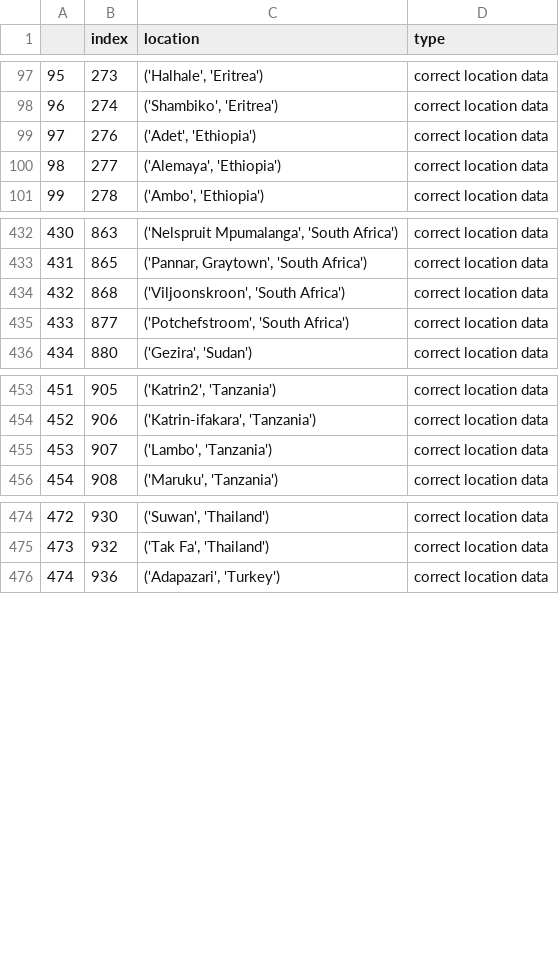
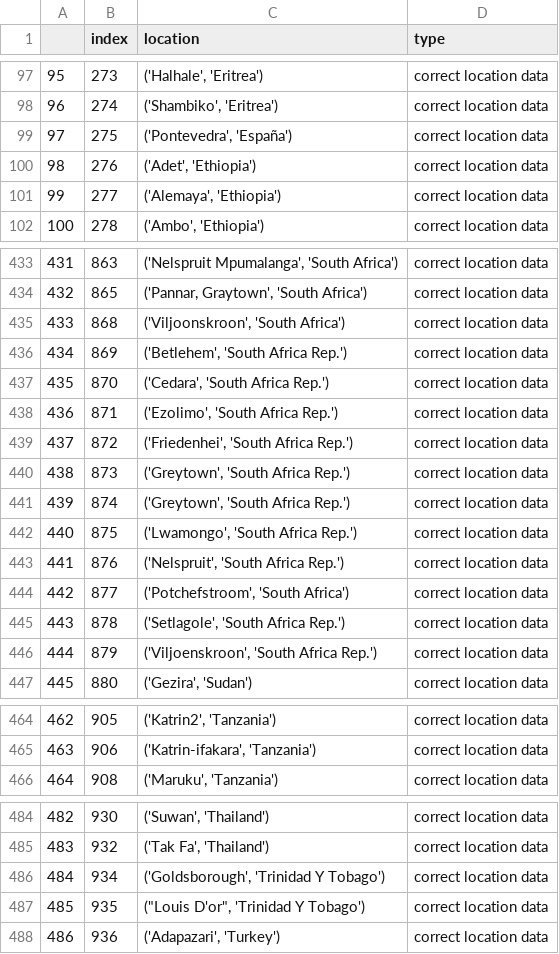
Before and after one commit to Sammy-F/IaaGeoDataCleaning, a CSV file: IaaGeoDataCleaning/correct_validation_lol_2018-06-07 .csv, drawn as a sheet; only a part is shown, gaps mark what is left out; removed rows and columns are numbered as before the commit, all else as after; the diff names each change by its address in the sheet, - before the commit and + after, or states it on an @@ line.

```diff
--- a/IaaGeoDataCleaning/correct_validation_lol_2018-06-07 .csv
+++ b/IaaGeoDataCleaning/correct_validation_lol_2018-06-07 .csv
+row 99: 97 | 275 | ('Pontevedra', 'España') | correct location data
@@ column A renumbered from row 100 down @@
+row 436: 434 | 869 | ('Betlehem', 'South Africa Rep.') | correct location data
+row 437: 435 | 870 | ('Cedara', 'South Africa Rep.') | correct location data
+row 438: 436 | 871 | ('Ezolimo', 'South Africa Rep.') | correct location data
+row 439: 437 | 872 | ('Friedenhei', 'South Africa Rep.') | correct location data
+row 440: 438 | 873 | ('Greytown', 'South Africa Rep.') | correct location data
+row 441: 439 | 874 | ('Greytown', 'South Africa Rep.') | correct location data
+row 442: 440 | 875 | ('Lwamongo', 'South Africa Rep.') | correct location data
+row 443: 441 | 876 | ('Nelspruit', 'South Africa Rep.') | correct location data
+row 445: 443 | 878 | ('Setlagole', 'South Africa Rep.') | correct location data
+row 446: 444 | 879 | ('Viljoenskroon', 'South Africa Rep.') | correct location data
-row 455: 453 | 907 | ('Lambo', 'Tanzania') | correct location data
+row 486: 484 | 934 | ('Goldsborough', 'Trinidad Y Tobago') | correct location data
+row 487: 485 | 935 | ("Louis D'or", 'Trinidad Y Tobago') | correct location data
```
Also changed, not shown: IaaGeoDataCleaning/incorrect_validation_log_2018-06-07 .csv, 2 other files.
